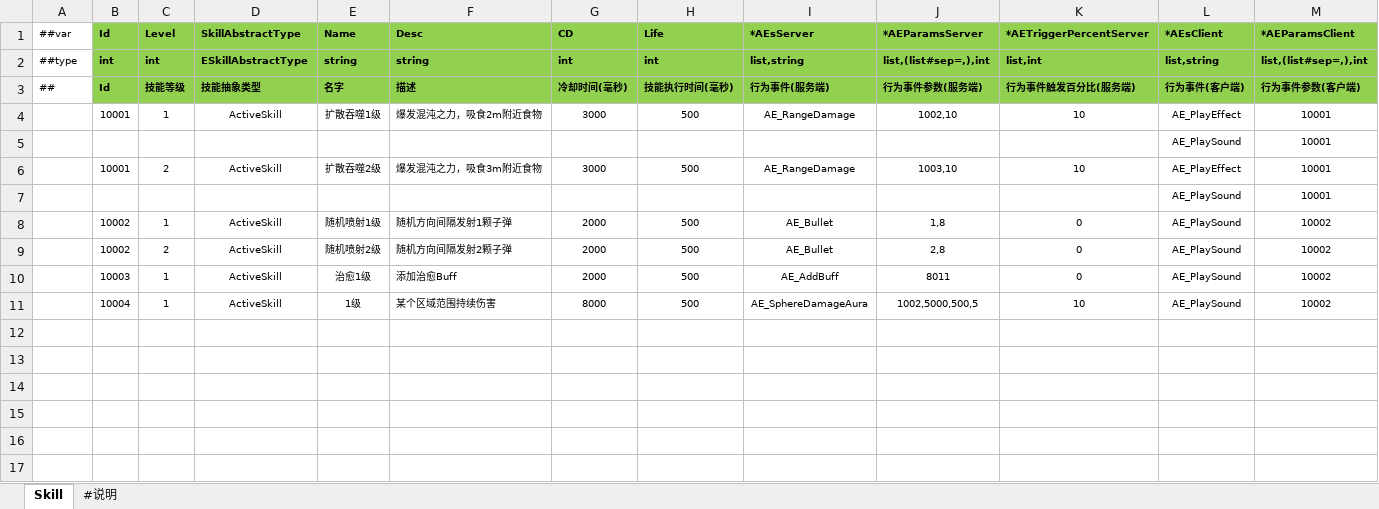
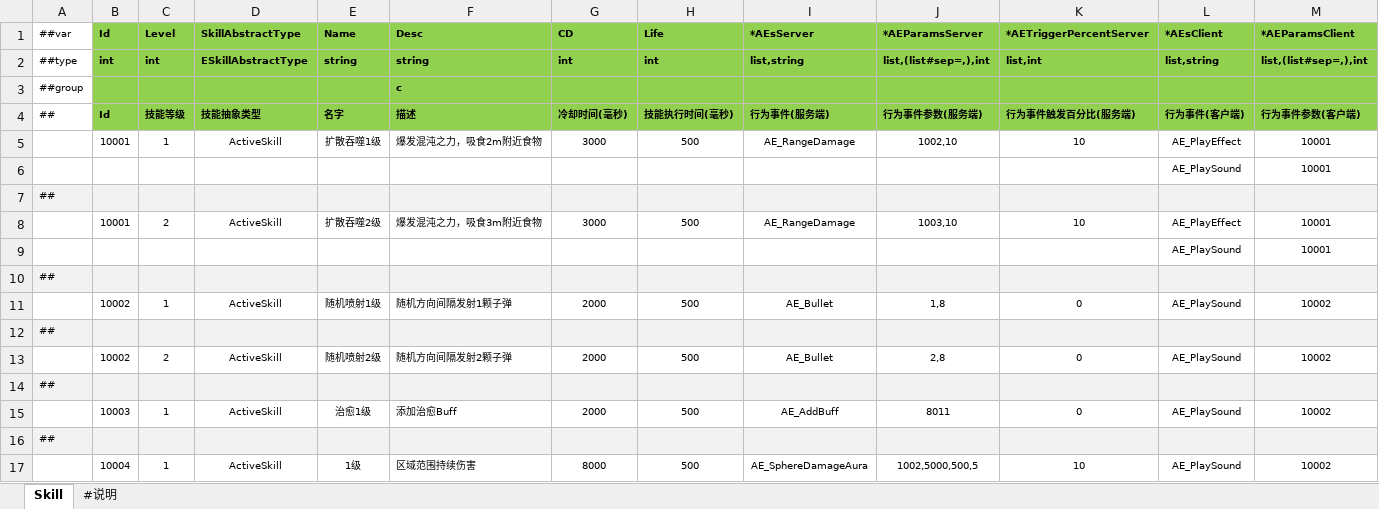
Before and after one commit to FortuneCat0v0/Zero, an Excel workbook: Unity/Assets/Config/Excel/SkillConfig.xlsx, sheet Skill, drawn as a sheet; only a part is shown; values as stored, in another font and other column widths than the file's, no borders; addresses are those after the commit; rows hold the shown columns only; the diff names each change by its address in the sheet, - before the commit and + after, or states it on an @@ line.

```diff
--- a/Unity/Assets/Config/Excel/SkillConfig.xlsx (sheet Skill)
+++ b/Unity/Assets/Config/Excel/SkillConfig.xlsx (sheet Skill)
+row 3: ##group |  |  |  |  | c
+row 7: ##
+row 10: ##
+row 12: ##
+row 14: ##
+row 16: ##
-F17 (Desc): 某个区域范围持续伤害
+F17 (Desc): 区域范围持续伤害
```
Also changed, not shown: Unity/Assets/Config/Excel/EffectConfig.xlsx, Unity/Assets/Config/Excel/__enums__.xlsx, 21 other files.
